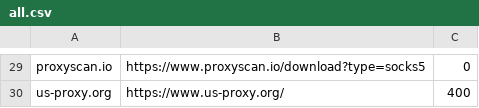
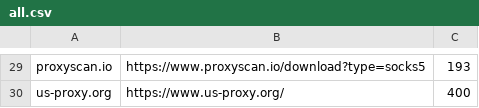
Before and after one commit to saschazesiger/Proxy-Grabber-and-Checker, a CSV file: test scripts/raw-proxy-list/all.csv, drawn as a sheet; only a part is shown, gaps mark what is left out; the diff covers the shown part only; the diff names each change by its address in the sheet, - before the commit and + after, or states it on an @@ line.

```diff
--- a/test scripts/raw-proxy-list/all.csv
+++ b/test scripts/raw-proxy-list/all.csv
-C29: 0
+C29: 193
```
Also changed, not shown: 24 edited cells elsewhere in this file, 26 other files.
